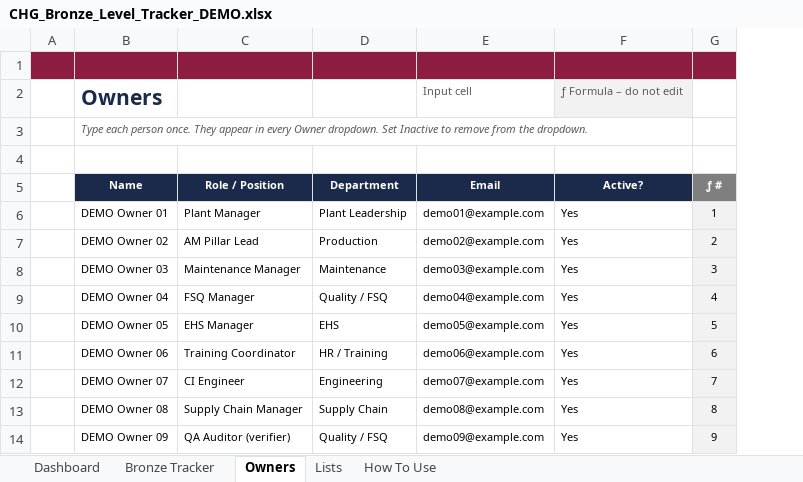
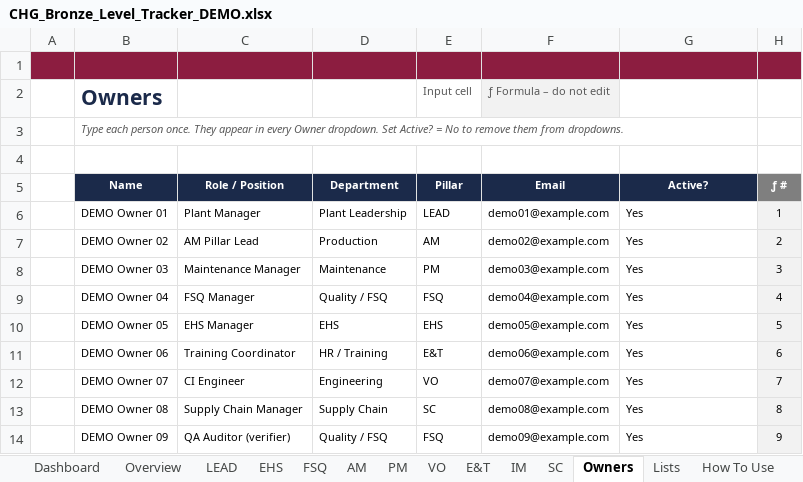
Before and after one commit to mabendeh/QMS_System1, an Excel workbook: DunGPS/out/CHG_Bronze_Level_Tracker_DEMO.xlsx, sheet Owners, drawn as a sheet; values as stored, in another font and other column widths than the file's, no borders; table styles not drawn; addresses are those after the commit; the diff names each change by its address in the sheet, - before the commit and + after, or states it on an @@ line.

```diff
--- a/DunGPS/out/CHG_Bronze_Level_Tracker_DEMO.xlsx (sheet Owners)
+++ b/DunGPS/out/CHG_Bronze_Level_Tracker_DEMO.xlsx (sheet Owners)
-sheet tab: Bronze Tracker
+sheet tab: Overview
+sheet tab: LEAD
+sheet tab: EHS
+sheet tab: FSQ
+sheet tab: AM
+sheet tab: PM
+sheet tab: VO
+sheet tab: E&T
+sheet tab: IM
+sheet tab: SC
+column E (Pillar), row 2: Input cell; rows 6-14: LEAD | AM | PM | FSQ | EHS | E&T | VO | SC | FSQ
-F2 (Email): Input cell
+F2 (Email): ƒ Formula – do not edit
-F2 fill: none
+F2 fill: #F2F2F2
-G2 (Active?): ƒ Formula – do not edit
+G2 (Active?): (empty)
-G2 fill: #F2F2F2
+G2 fill: none
-B3 (Name): …dropdown. Set Inactive to remove from the dropdown.
+B3 (Name): …dropdown. Set Active? = No to remove them from dropdowns.
```
Also changed, not shown: sheet Overview, sheet Dashboard, sheet Lists, sheet How To Use, formulas that keep their value, hidden cells, charts or pictures, DunGPS/out/CHG_Bronze_Level_Tracker.xlsx, 6 other files.
